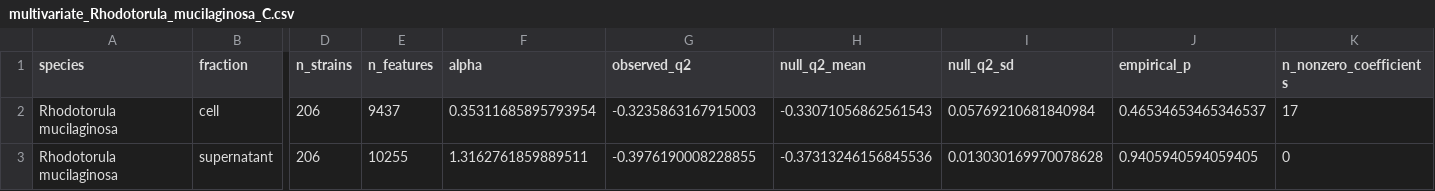
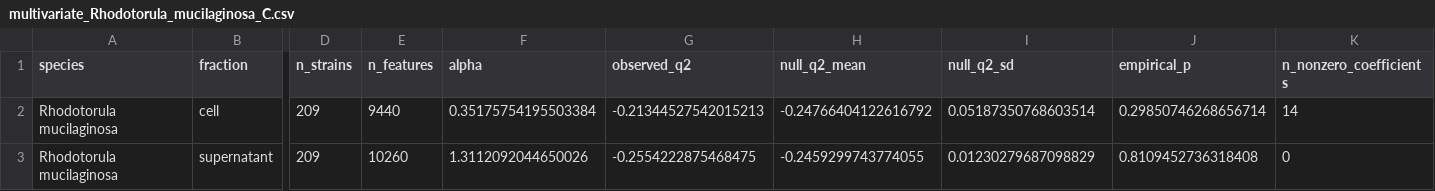
Before and after one commit to stajichlab/Rhodotorula_pheno_MS, a CSV file: analysis/integrated_analysis/phase2_metabolome_phenotype/multivariate_Rhodotorula_mucilaginosa_C.csv, drawn as a sheet; only a part is shown, gaps mark what is left out; the diff covers the shown part only; the diff names each change by its address in the sheet, - before the commit and + after, or states it on an @@ line.

```diff
--- a/analysis/integrated_analysis/phase2_metabolome_phenotype/multivariate_Rhodotorula_mucilaginosa_C.csv
+++ b/analysis/integrated_analysis/phase2_metabolome_phenotype/multivariate_Rhodotorula_mucilaginosa_C.csv
-D2:D3 (n_strains): 206
+D2:D3 (n_strains): 209
-E2 (n_features): 9437
+E2 (n_features): 9440
-F2 (alpha): 0.35311685895793954
+F2 (alpha): 0.35175754195503384
-G2 (observed_q2): -0.3235863167915003
+G2 (observed_q2): -0.21344527542015213
-H2 (null_q2_mean): -0.33071056862561543
+H2 (null_q2_mean): -0.24766404122616792
-I2 (null_q2_sd): 0.05769210681840984
+I2 (null_q2_sd): 0.05187350768603514
-J2 (empirical_p): 0.46534653465346537
+J2 (empirical_p): 0.29850746268656714
-K2 (n_nonzero_coefficients): 17
+K2 (n_nonzero_coefficients): 14
-E3 (n_features): 10255
+E3 (n_features): 10260
-F3 (alpha): 1.3162761859889511
+F3 (alpha): 1.3112092044650026
-G3 (observed_q2): -0.3976190008228855
+G3 (observed_q2): -0.2554222875468475
-H3 (null_q2_mean): -0.37313246156845536
+H3 (null_q2_mean): -0.2459299743774055
-I3 (null_q2_sd): 0.013030169970078628
+I3 (null_q2_sd): 0.01230279687098829
-J3 (empirical_p): 0.9405940594059405
+J3 (empirical_p): 0.8109452736318408
```
Also changed, not shown: 1 edited cell elsewhere in this file, analysis/integrated_analysis/phase1_phenotype/convergent_color_candidates.csv, analysis/integrated_analysis/phase1_phenotype/species_tree_representative_map.csv, 52 other files.
